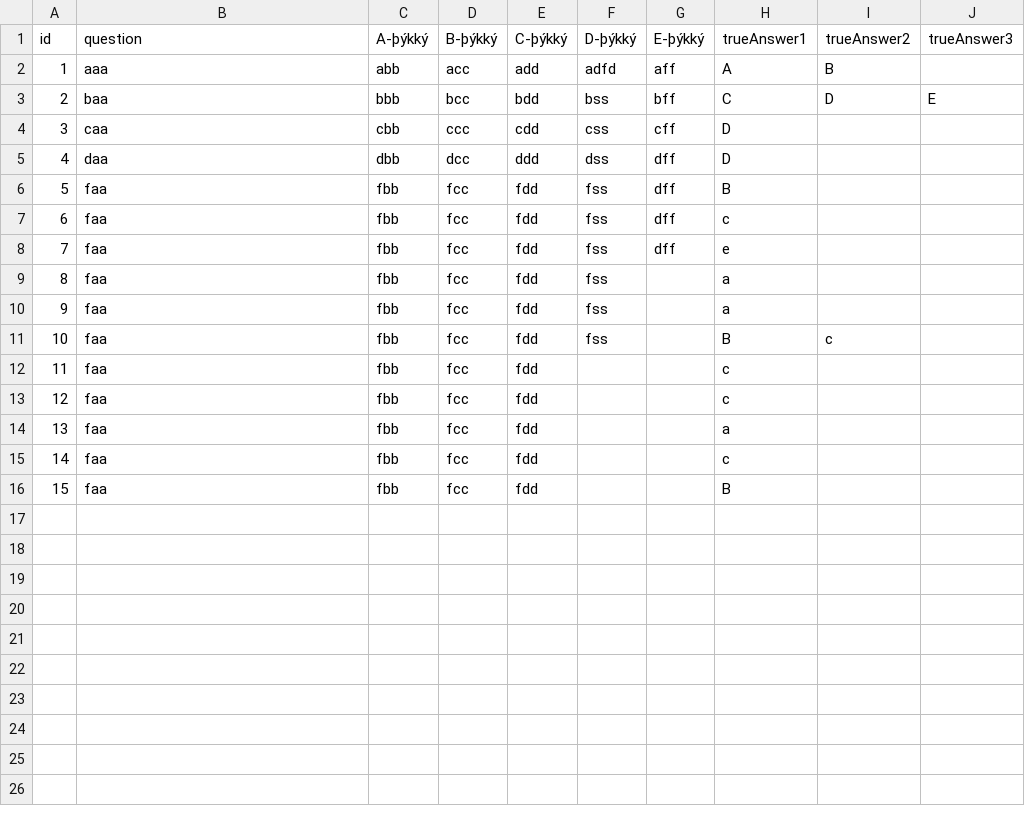
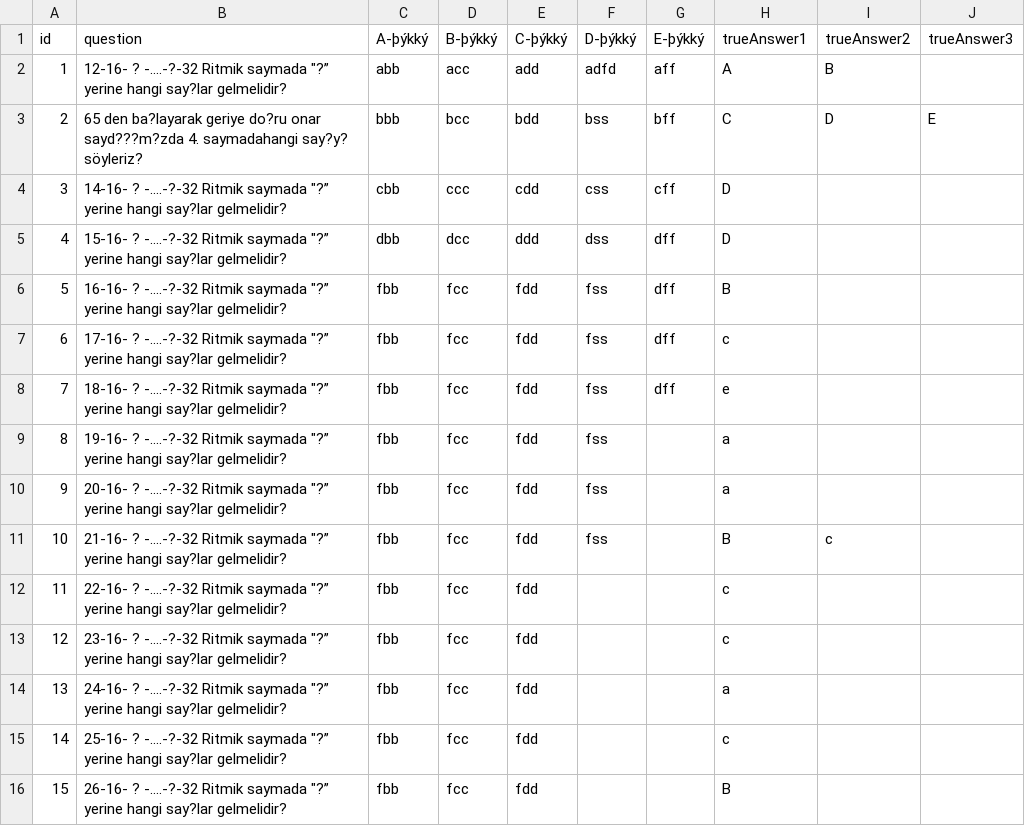
Before and after one commit to Zekeriyaozden/BilgeLab, a CSV file: Assets/Resources/questdata.csv, drawn as a sheet.

```diff
--- a/Assets/Resources/questdata.csv
+++ b/Assets/Resources/questdata.csv
@@ -1,16 +1,16 @@
 id,question,A-þýkký,B-þýkký,C-þýkký,D-þýkký,E-þýkký,trueAnswer1,trueAnswer2,trueAnswer3
-1,aaa,abb,acc,add,adfd,aff,A,B,
-2,baa,bbb,bcc,bdd,bss,bff,C,D,E
-3,caa,cbb,ccc,cdd,css,cff,D,,
-4,daa,dbb,dcc,ddd,dss,dff,D,,
-5,faa,fbb,fcc,fdd,fss,dff,B,,
-6,faa,fbb,fcc,fdd,fss,dff,c,,
-7,faa,fbb,fcc,fdd,fss,dff,e,,
-8,faa,fbb,fcc,fdd,fss,,a,,
-9,faa,fbb,fcc,fdd,fss,,a,,
-10,faa,fbb,fcc,fdd,fss,,B,c,
-11,faa,fbb,fcc,fdd,,,c,,
-12,faa,fbb,fcc,fdd,,,c,,
-13,faa,fbb,fcc,fdd,,,a,,
-14,faa,fbb,fcc,fdd,,,c,,
-15,faa,fbb,fcc,fdd,,,B,,
+1,"12-16- ? -….-?-32               Ritmik saymada ""?” yerine hangi say?lar gelmelidir?",abb,acc,add,adfd,aff,A,B,
+2,65 den ba?layarak geriye do?ru onar sayd???m?zda 4. saymadahangi say?y? söyleriz?,bbb,bcc,bdd,bss,bff,C,D,E
+3,"14-16- ? -….-?-32               Ritmik saymada ""?” yerine hangi say?lar gelmelidir?",cbb,ccc,cdd,css,cff,D,,
+4,"15-16- ? -….-?-32               Ritmik saymada ""?” yerine hangi say?lar gelmelidir?",dbb,dcc,ddd,dss,dff,D,,
+5,"16-16- ? -….-?-32               Ritmik saymada ""?” yerine hangi say?lar gelmelidir?",fbb,fcc,fdd,fss,dff,B,,
+6,"17-16- ? -….-?-32               Ritmik saymada ""?” yerine hangi say?lar gelmelidir?",fbb,fcc,fdd,fss,dff,c,,
+7,"18-16- ? -….-?-32               Ritmik saymada ""?” yerine hangi say?lar gelmelidir?",fbb,fcc,fdd,fss,dff,e,,
+8,"19-16- ? -….-?-32               Ritmik saymada ""?” yerine hangi say?lar gelmelidir?",fbb,fcc,fdd,fss,,a,,
+9,"20-16- ? -….-?-32               Ritmik saymada ""?” yerine hangi say?lar gelmelidir?",fbb,fcc,fdd,fss,,a,,
+10,"21-16- ? -….-?-32               Ritmik saymada ""?” yerine hangi say?lar gelmelidir?",fbb,fcc,fdd,fss,,B,c,
+11,"22-16- ? -….-?-32               Ritmik saymada ""?” yerine hangi say?lar gelmelidir?",fbb,fcc,fdd,,,c,,
+12,"23-16- ? -….-?-32               Ritmik saymada ""?” yerine hangi say?lar gelmelidir?",fbb,fcc,fdd,,,c,,
+13,"24-16- ? -….-?-32               Ritmik saymada ""?” yerine hangi say?lar gelmelidir?",fbb,fcc,fdd,,,a,,
+14,"25-16- ? -….-?-32               Ritmik saymada ""?” yerine hangi say?lar gelmelidir?",fbb,fcc,fdd,,,c,,
+15,"26-16- ? -….-?-32               Ritmik saymada ""?” yerine hangi say?lar gelmelidir?",fbb,fcc,fdd,,,B,,
```
Also changed, not shown: Assets/Resources/questdata 1.csv, 9 other files.
